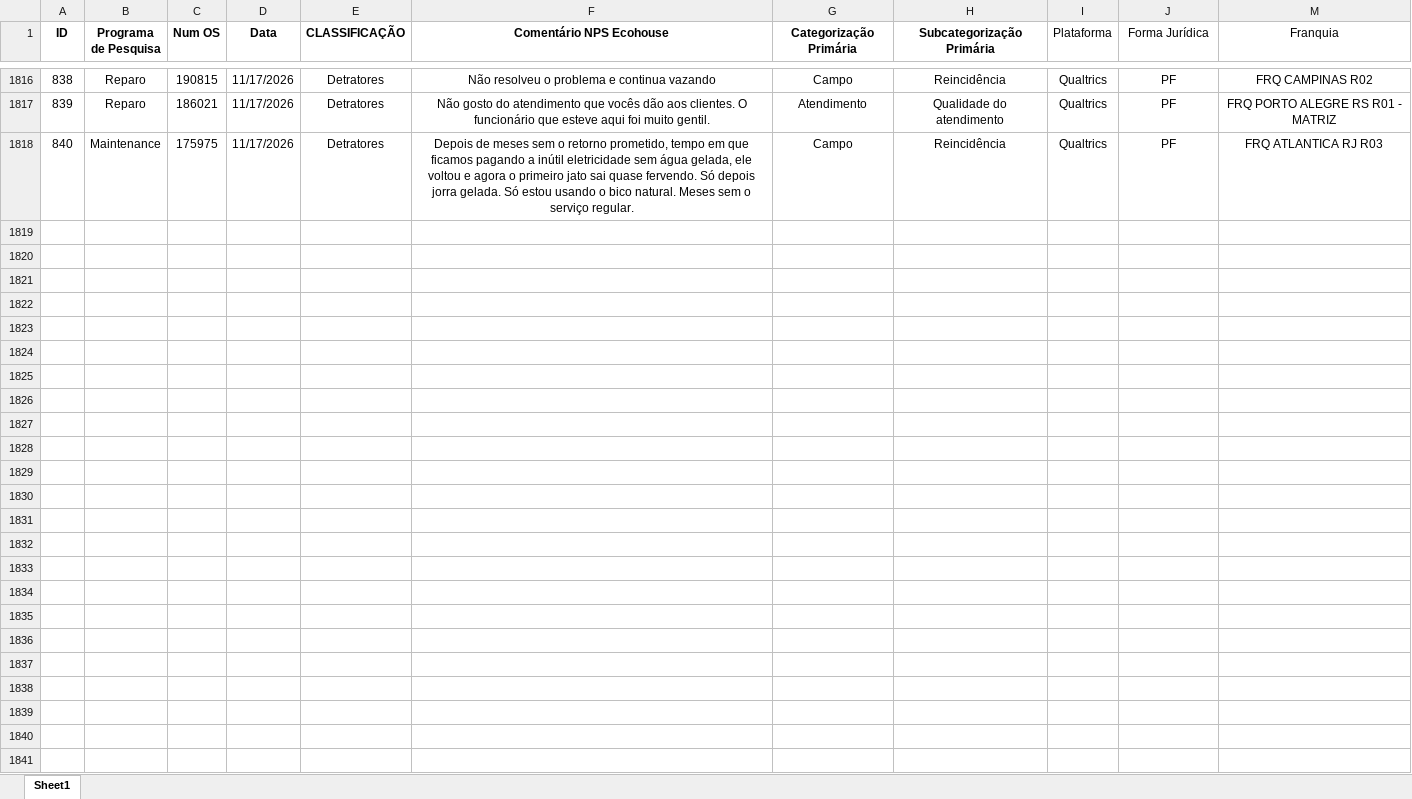
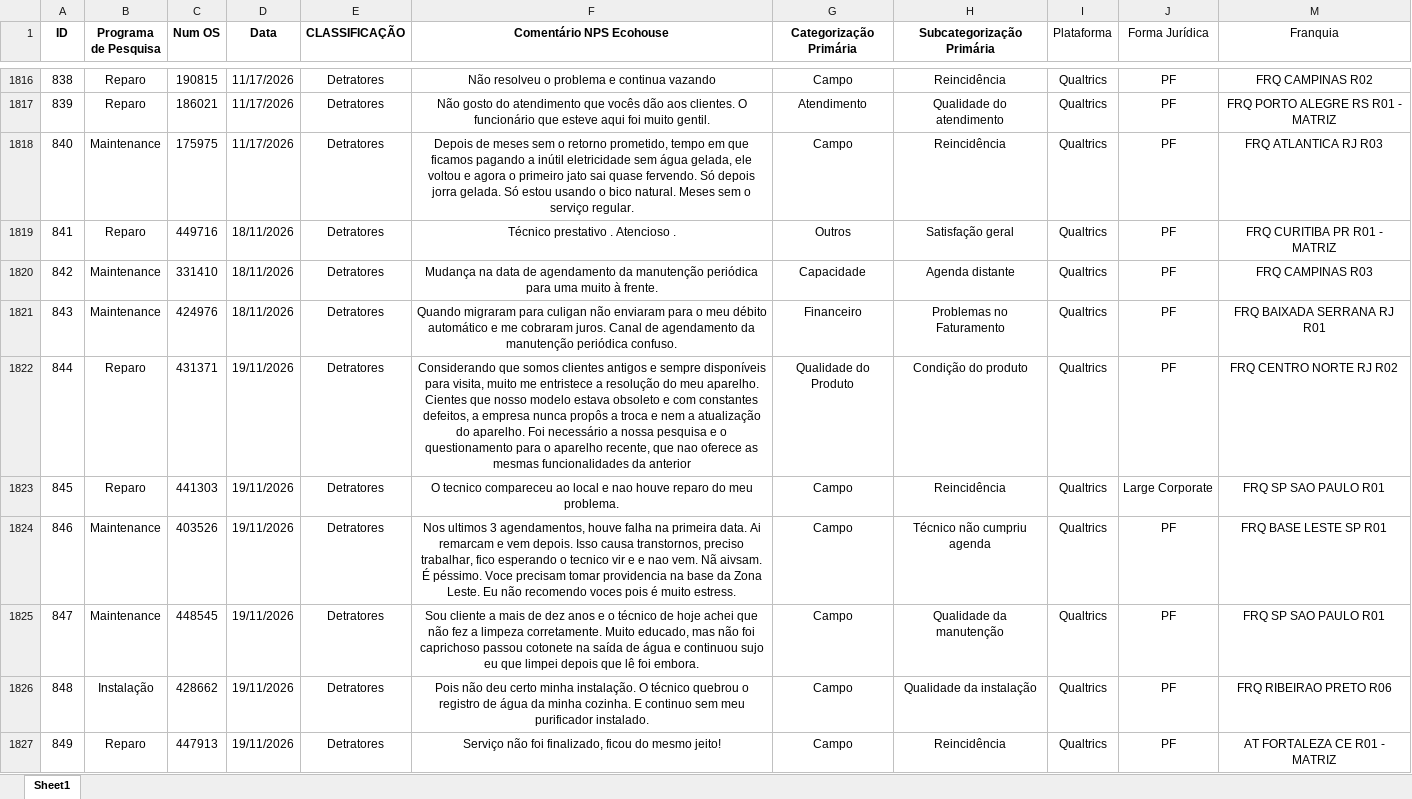
Before and after one commit to pedrofregulhe/nps-franquias, an Excel workbook: NPS Classificado.xlsx, sheet Sheet1, drawn as a sheet; only a part is shown, gaps mark what is left out; values as stored, in another font and other column widths than the file's, no borders; the diff covers the shown part only; the diff names each change by its address in the sheet, - before the commit and + after, or states it on an @@ line.

```diff
--- a/NPS Classificado.xlsx (sheet Sheet1)
+++ b/NPS Classificado.xlsx (sheet Sheet1)
+row 1819: 841 | Reparo | 449716 | 18/11/2026 | Detratores | Técnico prestativo . Atencioso . | Outros | Satisfação geral | Qualtrics | PF | FRQ CURITIBA PR R01 - MATRIZ
+row 1820: 842 | Maintenance | 331410 | 18/11/2026 | Detratores | Mudança na data de agendamento da manutenção periódica para uma muito à frente. | Capacidade | Agenda distante | Qualtrics | PF | FRQ CAMPINAS R03
+row 1821: 843 | Maintenance | 424976 | 18/11/2026 | Detratores | Quando migraram para culigan não enviaram para o meu débito automático e me cobraram juros. Canal de agendamento da manutenção periódica confuso. | Financeiro | Problemas no Faturamento | Qualtrics | PF | FRQ BAIXADA SERRANA RJ R01
+row 1822: 844 | Reparo | 431371 | 19/11/2026 | Detratores | Considerando que somos clientes antigos e sempre disponíveis para visita, muito me entristece a resolução do meu aparelho. Cientes que nosso modelo estava obsoleto e com constantes defeitos, a empresa nunca propôs a troca e nem a atualização do aparelho. Foi necessário a nossa pesquisa e o questionamento para o aparelho recente, que nao oferece as mesmas funcionalidades da anterior | Qualidade do Produto | Condição do produto | Qualtrics | PF | FRQ CENTRO NORTE RJ R02
+row 1823: 845 | Reparo | 441303 | 19/11/2026 | Detratores | O tecnico compareceu ao local e nao houve reparo do meu problema. | Campo | Reincidência | Qualtrics | Large Corporate | FRQ SP SAO PAULO R01
+row 1824: 846 | Maintenance | 403526 | 19/11/2026 | Detratores | Nos ultimos 3 agendamentos, houve falha na primeira data. Ai remarcam e vem depois. Isso causa transtornos, preciso trabalhar, fico esperando o tecnico vir e e nao vem. Nã aivsam. É péssimo. Voce precisam tomar providencia na base da Zona Leste. Eu não recomendo voces pois é muito estress. | Campo | Técnico não cumpriu agenda | Qualtrics | PF | FRQ BASE LESTE SP R01
+row 1825: 847 | Maintenance | 448545 | 19/11/2026 | Detratores | Sou cliente a mais de dez anos e o técnico de hoje achei que não fez a limpeza corretamente. Muito educado, mas não foi caprichoso passou cotonete na saída de água e continuou sujo eu que limpei depois que lê foi embora. | Campo | Qualidade da manutenção | Qualtrics | PF | FRQ SP SAO PAULO R01
+row 1826: 848 | Instalação | 428662 | 19/11/2026 | Detratores | Pois não deu certo minha instalação. O técnico quebrou o registro de água da minha cozinha. E continuo sem meu purificador instalado. | Campo | Qualidade da instalação | Qualtrics | PF | FRQ RIBEIRAO PRETO R06
+row 1827: 849 | Reparo | 447913 | 19/11/2026 | Detratores | Serviço não foi finalizado, ficou do mesmo jeito! | Campo | Reincidência | Qualtrics | PF | AT FORTALEZA CE R01 - MATRIZ
```
Also changed, not shown: 8 added rows elsewhere in this sheet, hidden cells, 1 other file.
